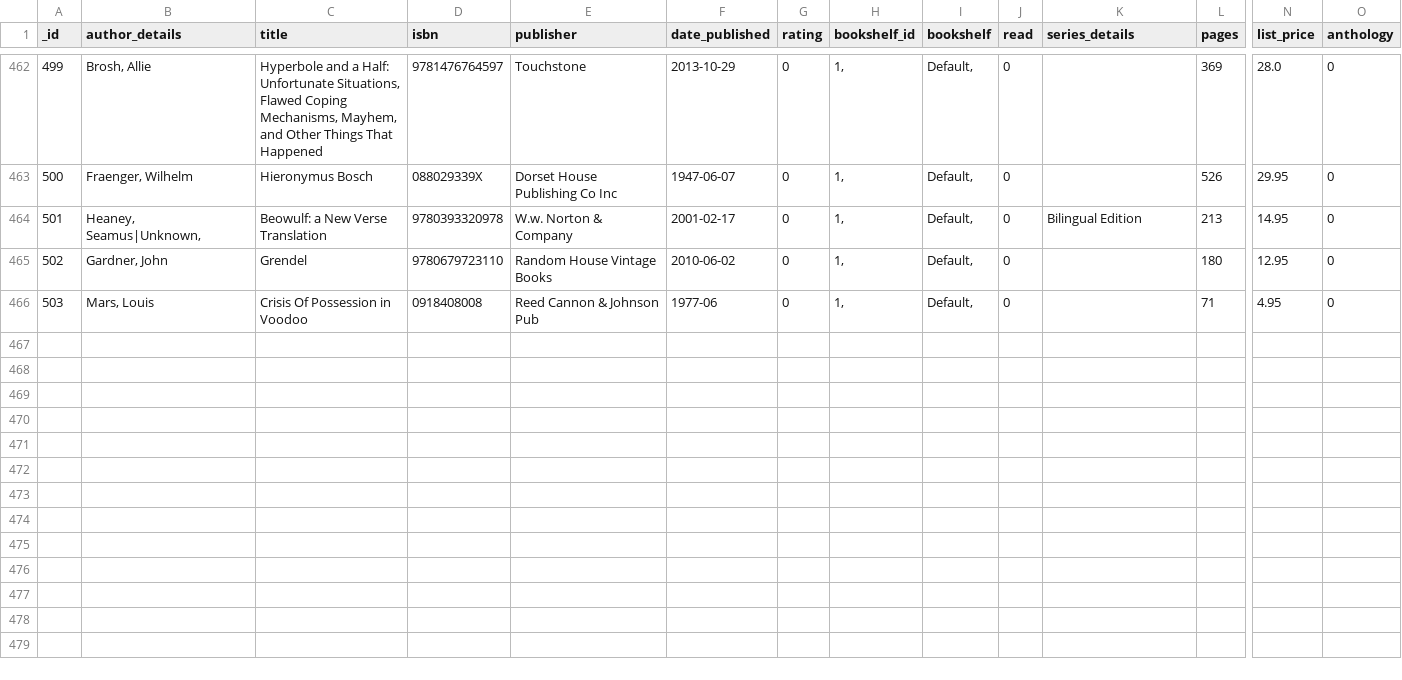
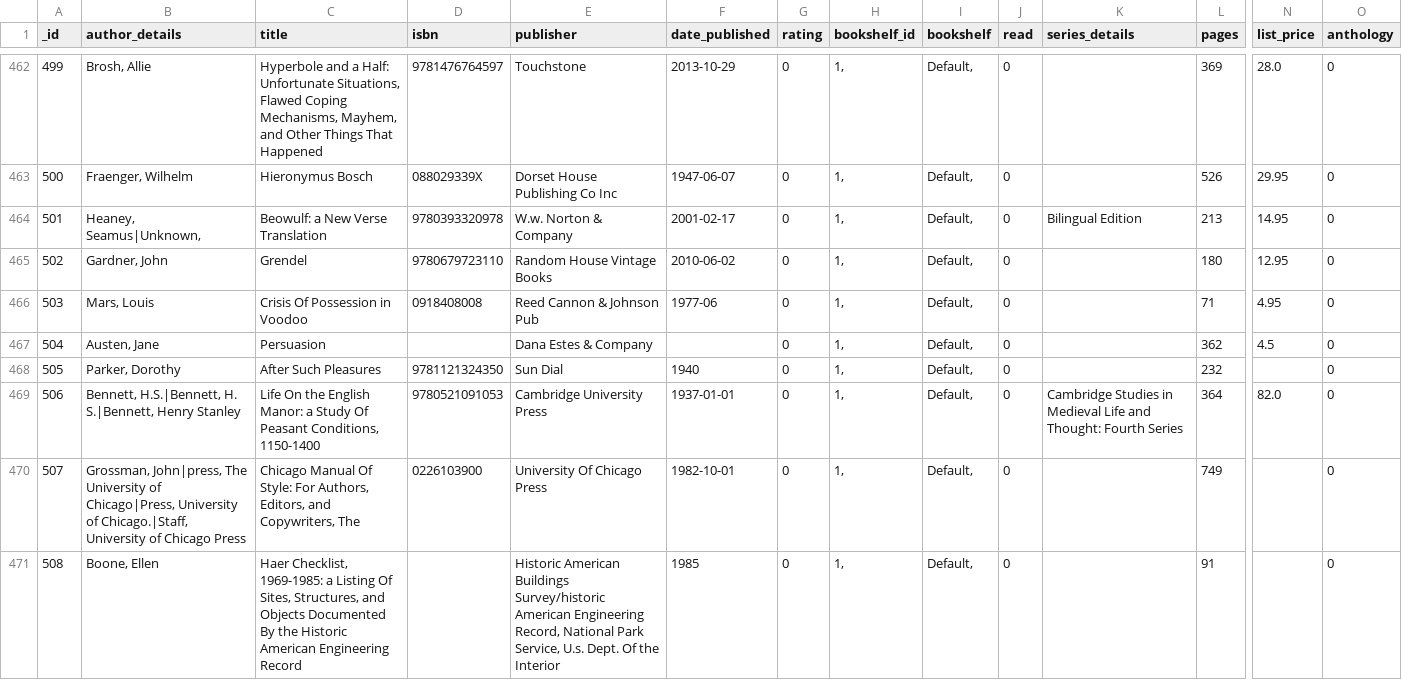
Before and after one commit to mouse-reeve/book-catalogue, a CSV file: library.csv, drawn as a sheet; only a part is shown, gaps mark what is left out; rows hold the shown columns only; the diff names each change by its address in the sheet, - before the commit and + after, or states it on an @@ line.

Commit message:
Free books from the Prelinger Library

```diff
--- a/library.csv
+++ b/library.csv
+row 467: 504 | Austen, Jane | Persuasion |  | Dana Estes & Company |  | 0 | 1, | Default, | 0 |  | 362 | 4.5 | 0
+row 468: 505 | Parker, Dorothy | After Such Pleasures | 9781121324350 | Sun Dial | 1940 | 0 | 1, | Default, | 0 |  | 232 |  | 0
+row 469: 506 | Bennett, H.S.|Bennett, H. S.|Bennett, Henry Stanley | Life On the English Manor: a Study Of Peasant Conditions, 1150-1400 | 9780521091053 | Cambridge University Press | 1937-01-01 | 0 | 1, | Default, | 0 | Cambridge Studies in Medieval Life and Thought: Fourth Series | 364 | 82.0 | 0
+row 470: 507 | Grossman, John|press, The University of Chicago|Press, University of Chicago.|Staff, University of Chicago Press | Chicago Manual Of Style: For Authors, Editors, and Copywriters, The | 0226103900 | University Of Chicago Press | 1982-10-01 | 0 | 1, | Default, | 0 |  | 749 |  | 0
+row 471: 508 | Boone, Ellen | Haer Checklist, 1969-1985: a Listing Of Sites, Structures, and Objects Documented By the Historic American Engineering Record |  | Historic American Buildings Survey/historic American Engineering Record, National Park Service, U.s. Dept. Of the Interior | 1985 | 0 | 1, | Default, | 0 |  | 91 |  | 0
```
